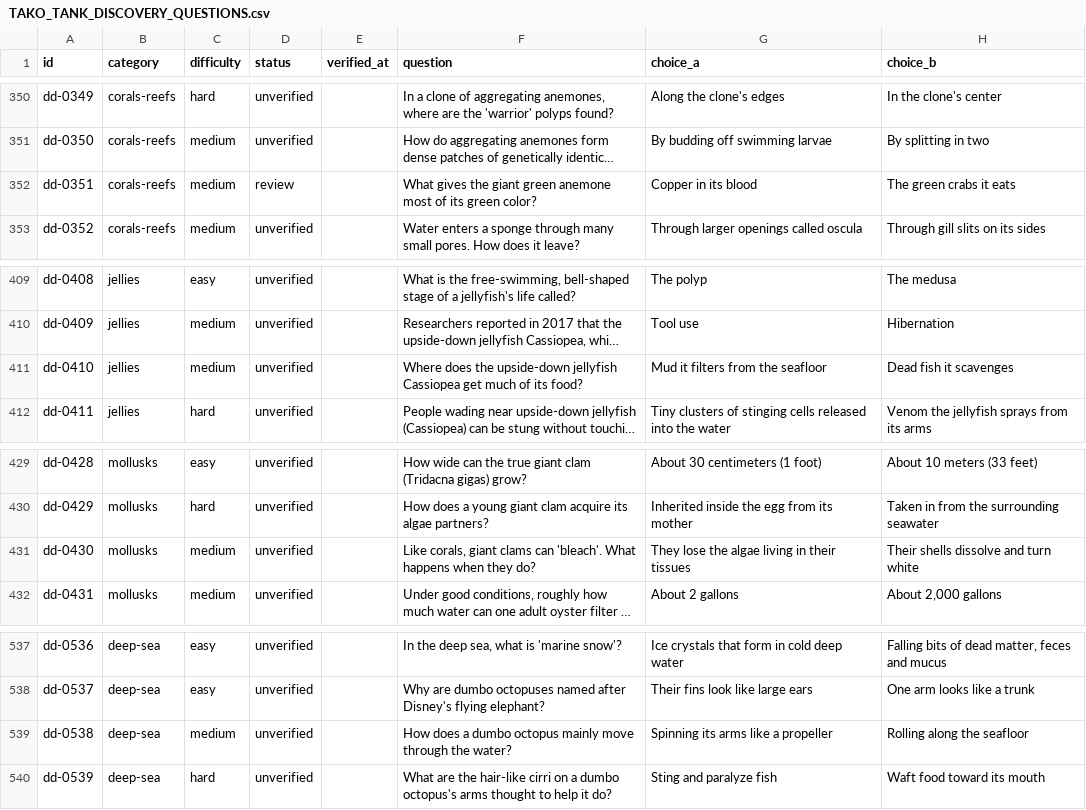
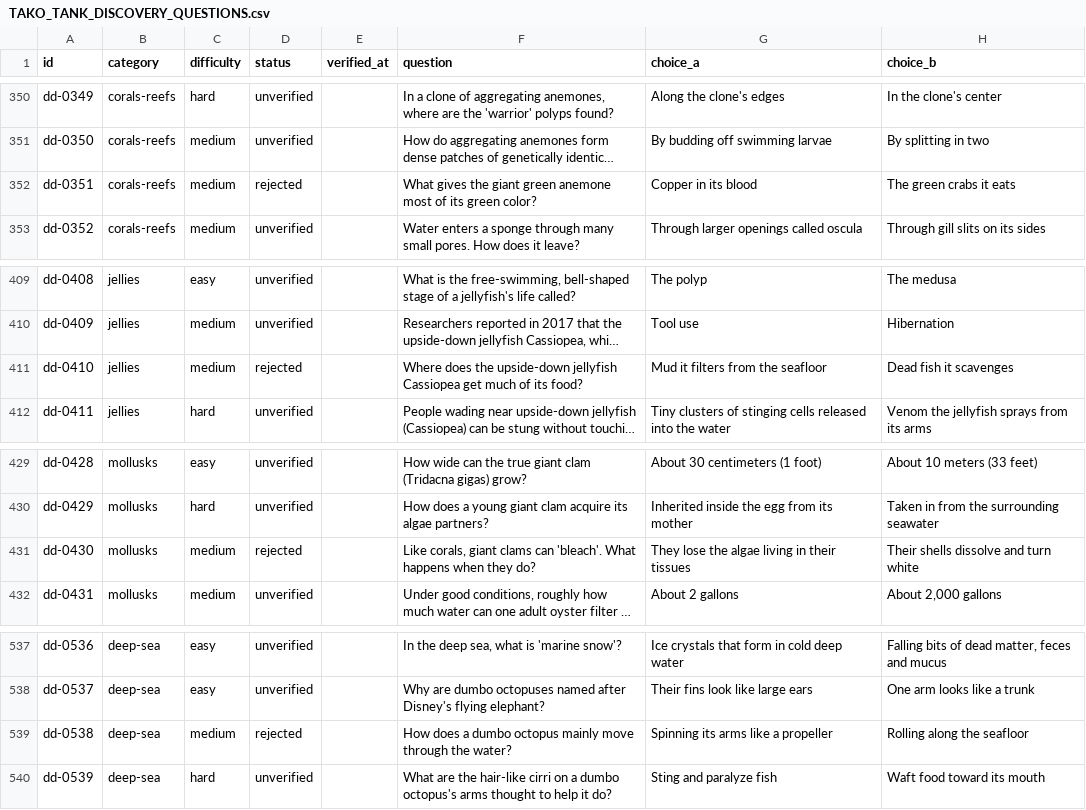
Before and after one commit to falconRUBIO/TANK, a CSV file: TAKO_TANK_DISCOVERY_QUESTIONS.csv, drawn as a sheet; only a part is shown, gaps mark what is left out; long unchanged cells end in …; the diff covers the shown part only; the diff names each change by its address in the sheet, - before the commit and + after, or states it on an @@ line.

```diff
--- a/TAKO_TANK_DISCOVERY_QUESTIONS.csv
+++ b/TAKO_TANK_DISCOVERY_QUESTIONS.csv
-D352 (status): review
+D352 (status): rejected
-D411 (status): unverified
+D411 (status): rejected
-D431 (status): unverified
+D431 (status): rejected
-D539 (status): unverified
+D539 (status): rejected
```
Also changed, not shown: 10 edited cells elsewhere in this file, 18 other files.
